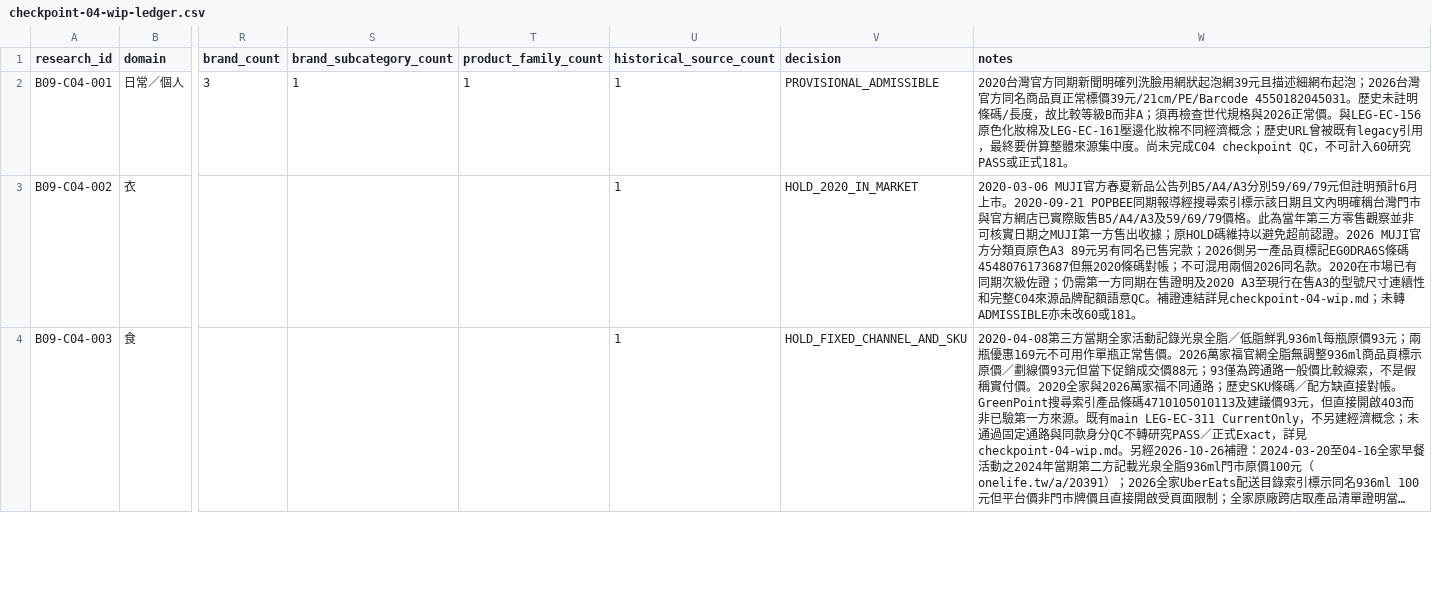
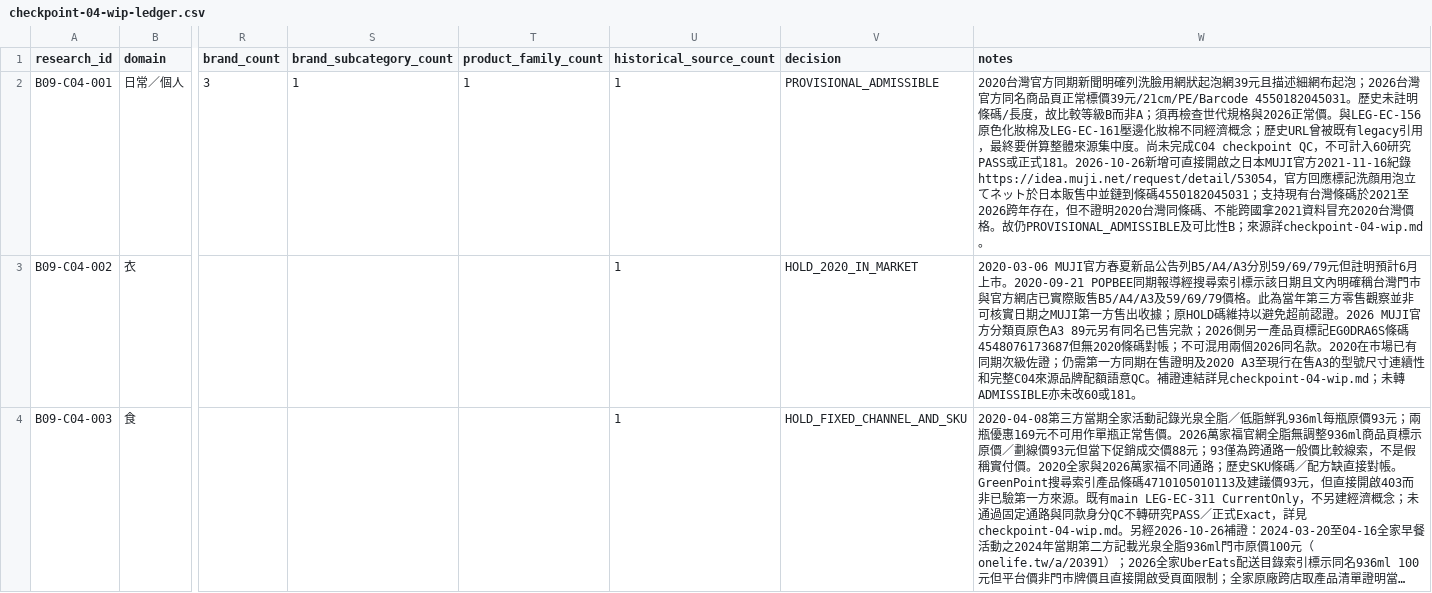
Before and after one commit to aitest00898/HO600-Taiwan-Private-Price-Basket, a CSV file: research/batch-09/checkpoint-04-wip-ledger.csv, drawn as a sheet; only a part is shown, gaps mark what is left out; long unchanged cells end in …; the diff names each change by its address in the sheet, - before the commit and + after, or states it on an @@ line.

Commit message:
research(ho600): cross-link original 2021 MUJI barcode evidence to C04-001 row

```diff
--- a/research/batch-09/checkpoint-04-wip-ledger.csv
+++ b/research/batch-09/checkpoint-04-wip-ledger.csv
-W2 (notes): …正式181。
+W2 (notes): …正式181。2026-10-26新增可直接開啟之日本MUJI官方2021-11-16紀錄https://idea.muji.net/request/detail/53054，官方回應標記洗顔用泡立てネット於日本販售中並鏈到條碼4550182045031；支持現有台灣條碼於2021至2026跨年存在，但不證明2020台灣同條碼、不能跨國拿2021資料冒充2020台灣價格。故仍PROVISIONAL_ADMISSIBLE及可比性B；來源詳checkpoint-04-wip.md。
```
